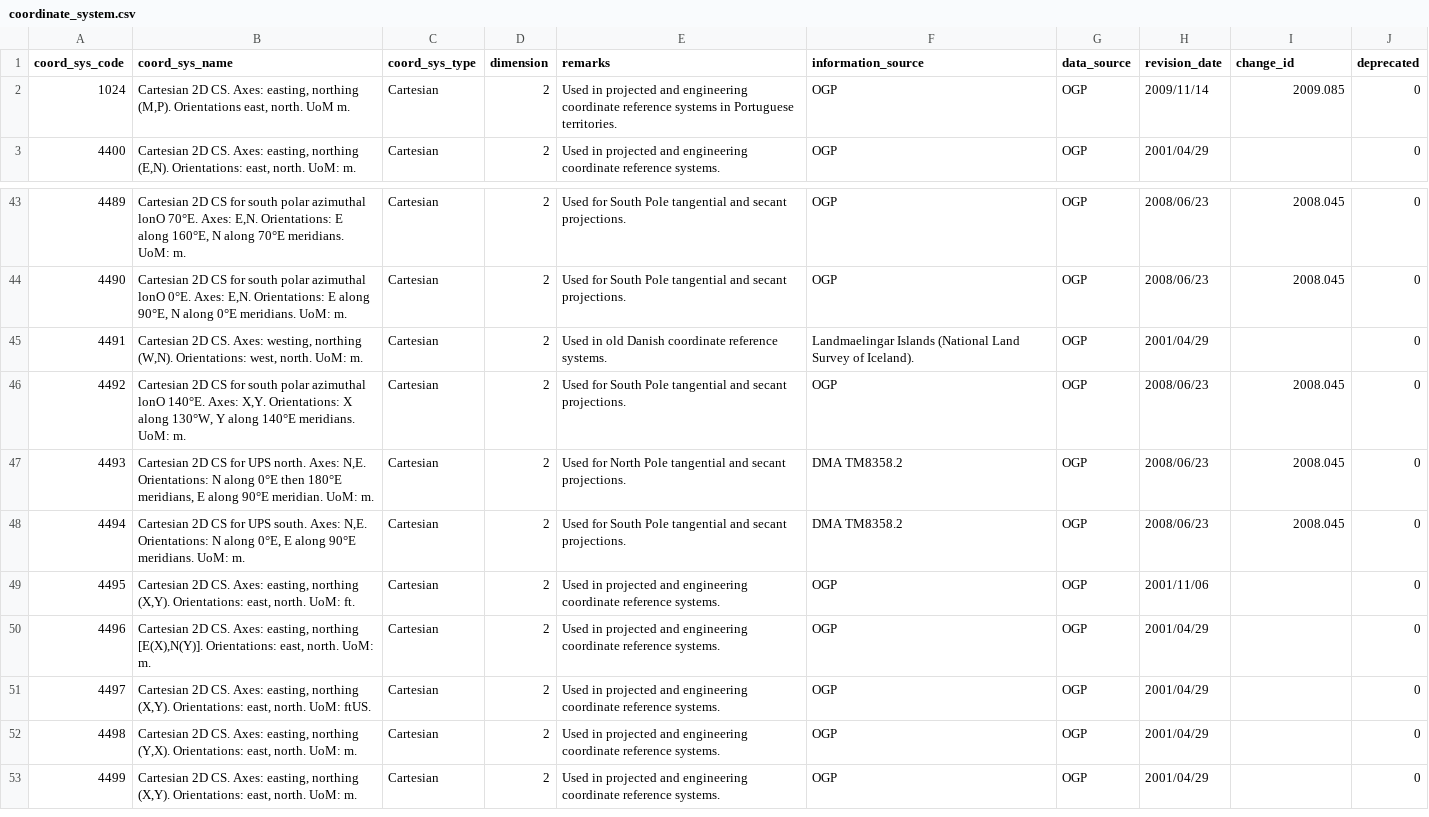
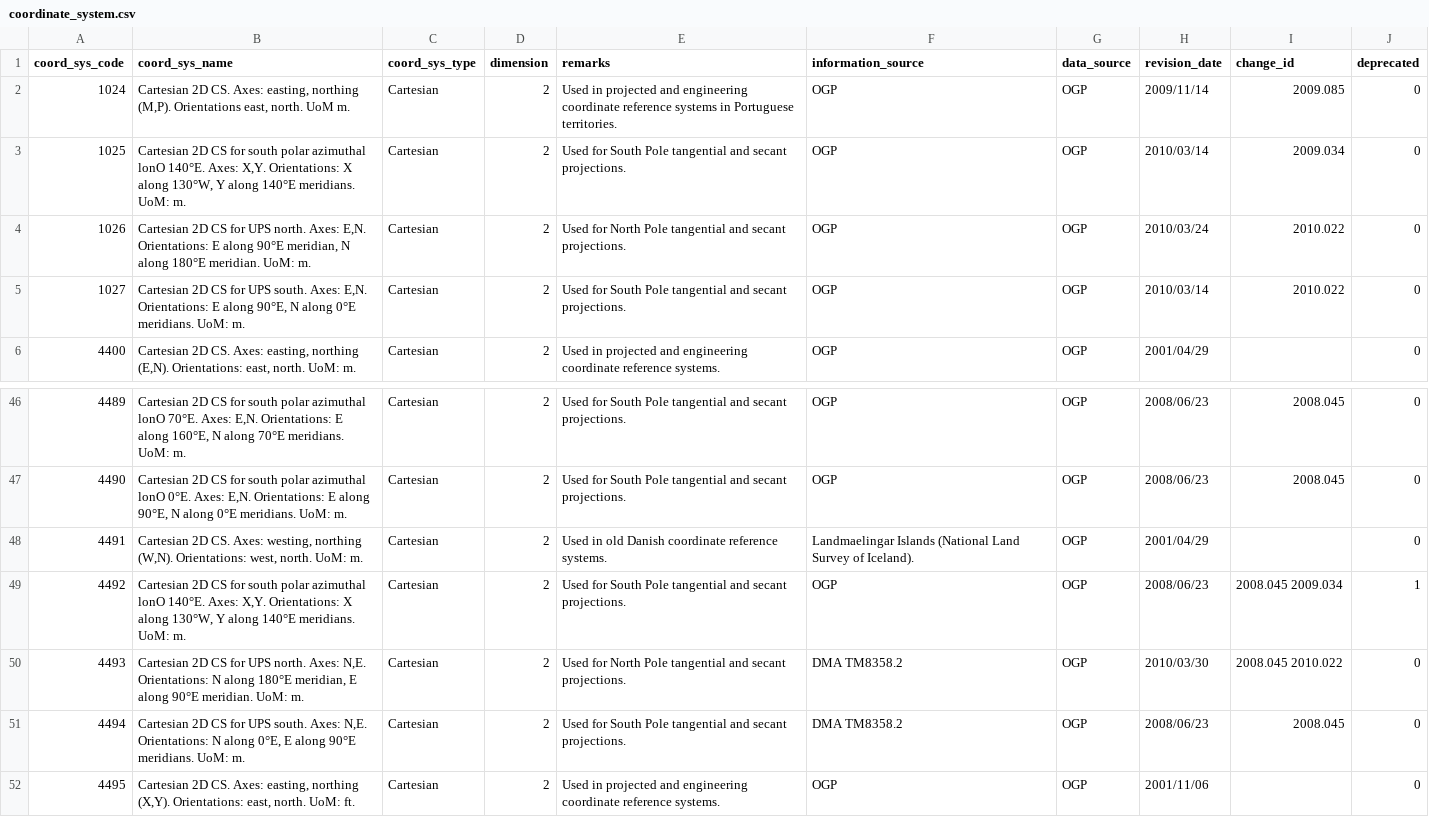
Before and after one commit to Skycatch/libgeotiff, a CSV file: csv/coordinate_system.csv, drawn as a sheet; only a part is shown, gaps mark what is left out; the shorter side is filled out with more unchanged rows.

```diff
--- a/csv/coordinate_system.csv
+++ b/csv/coordinate_system.csv
@@ -2,2 +2,5 @@ coord_sys_code,coord_sys_name,coord_sys_type,dimension,remarks,information_sourc
 1024,"Cartesian 2D CS. Axes: easting, northing (M,P). Orientations east, north. UoM m.",Cartesian,2,Used in projected and engineering coordinate reference systems in Portuguese territories.,OGP,OGP,2009/11/14,2009.085,0
+1025,"Cartesian 2D CS for south polar azimuthal lonO 140°E. Axes: X,Y. Orientations: X along 130°W, Y along 140°E meridians. UoM: m.",Cartesian,2,Used for South Pole tangential and secant projections.,OGP,OGP,2010/03/14,2009.034,0
+1026,"Cartesian 2D CS for UPS north. Axes: E,N. Orientations: E along 90°E meridian, N along 180°E meridian. UoM: m.",Cartesian,2,Used for North Pole tangential and secant projections.,OGP,OGP,2010/03/24,2010.022,0
+1027,"Cartesian 2D CS for UPS south. Axes: E,N. Orientations: E along 90°E, N along 0°E meridians. UoM: m.",Cartesian,2,Used for South Pole tangential and secant projections.,OGP,OGP,2010/03/14,2010.022,0
 4400,"Cartesian 2D CS. Axes: easting, northing (E,N). Orientations: east, north. UoM: m.",Cartesian,2,Used in projected and engineering coordinate reference systems.,OGP,OGP,2001/04/29,,0
@@ -45,4 +48,4 @@ coord_sys_code,coord_sys_name,coord_sys_type,dimension,remarks,information_sourc
 4491,"Cartesian 2D CS. Axes: westing, northing (W,N). Orientations: west, north. UoM: m.",Cartesian,2,Used in old Danish coordinate reference systems.,Landmaelingar Islands (National Land Survey of Iceland).,OGP,2001/04/29,,0
-4492,"Cartesian 2D CS for south polar azimuthal lonO 140°E. Axes: X,Y. Orientations: X along 130°W, Y along 140°E meridians. UoM: m.",Cartesian,2,Used for South Pole tangential and secant projections.,OGP,OGP,2008/06/23,2008.045,0
-4493,"Cartesian 2D CS for UPS north. Axes: N,E. Orientations: N along 0°E then 180°E meridians, E along 90°E meridian. UoM: m.",Cartesian,2,Used for North Pole tangential and secant projections.,DMA TM8358.2,OGP,2008/06/23,2008.045,0
+4492,"Cartesian 2D CS for south polar azimuthal lonO 140°E. Axes: X,Y. Orientations: X along 130°W, Y along 140°E meridians. UoM: m.",Cartesian,2,Used for South Pole tangential and secant projections.,OGP,OGP,2008/06/23,2008.045 2009.034,1
+4493,"Cartesian 2D CS for UPS north. Axes: N,E. Orientations: N along 180°E meridian, E along 90°E meridian. UoM: m.",Cartesian,2,Used for North Pole tangential and secant projections.,DMA TM8358.2,OGP,2010/03/30,2008.045 2010.022,0
 4494,"Cartesian 2D CS for UPS south. Axes: N,E. Orientations: N along 0°E, E along 90°E meridians. UoM: m.",Cartesian,2,Used for South Pole tangential and secant projections.,DMA TM8358.2,OGP,2008/06/23,2008.045,0
```
Also changed, not shown: csv/coordinate_axis.csv, csv/coordinate_operation_parameter.csv, 14 other files.
